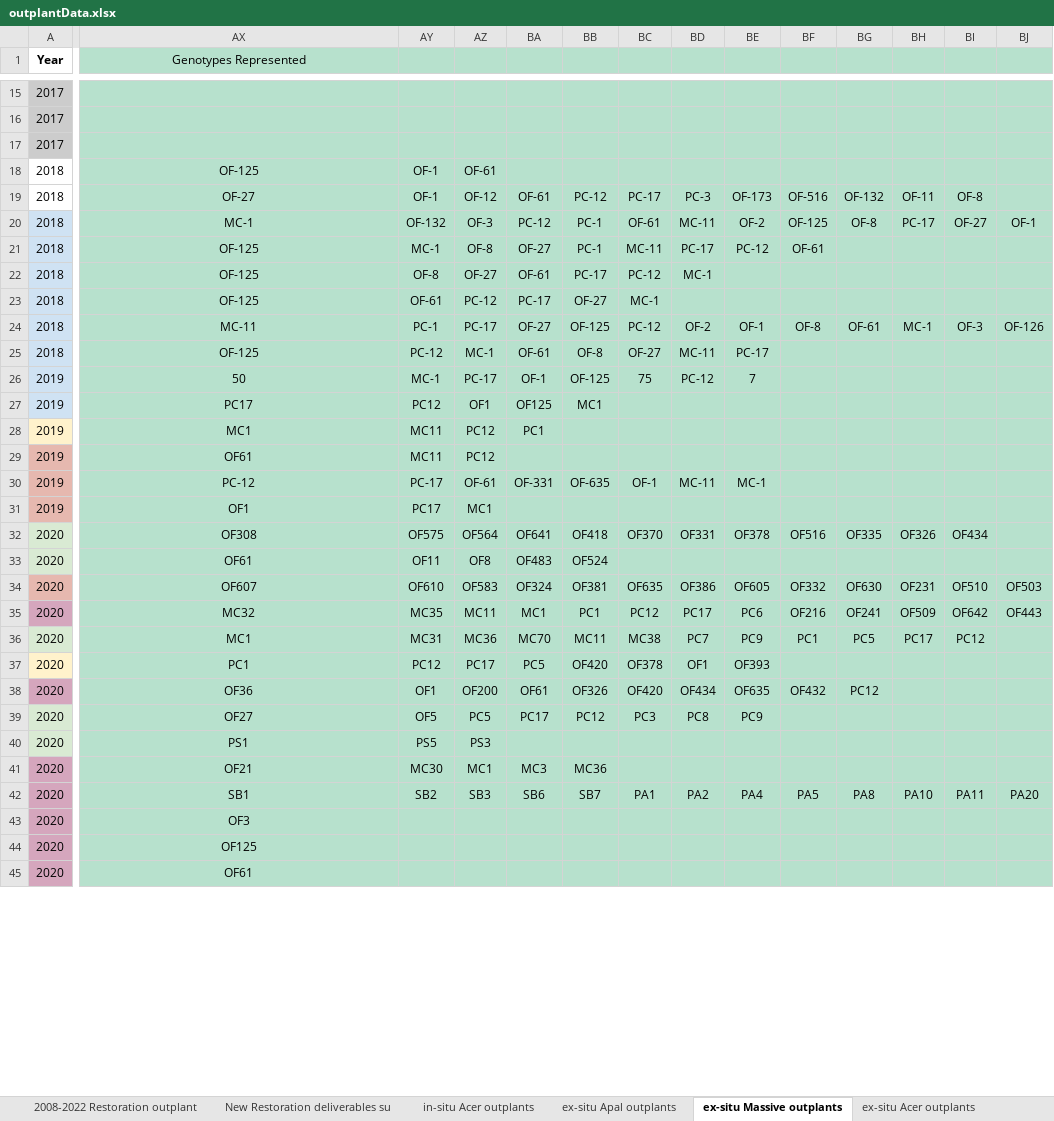
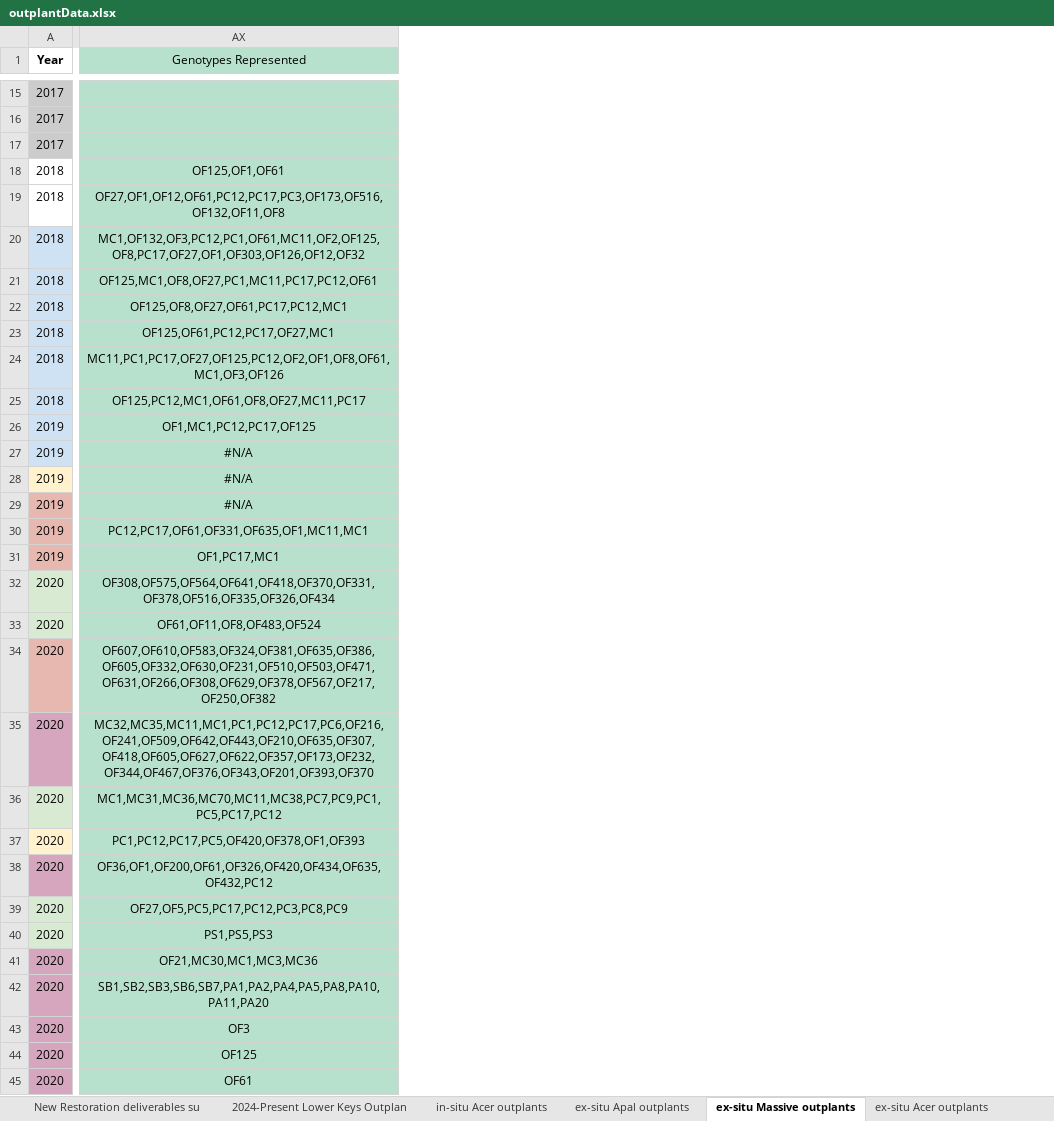
Before and after one commit to icombs2017/fwcStateReports, an Excel workbook: stateYear7/data/outplantData.xlsx, sheet ex-situ Massive outplants, drawn as a sheet; only a part is shown, gaps mark what is left out; values as stored, in another font and other column widths than the file's, no borders; charts and pictures not drawn; removed rows and columns are numbered as before the commit, all else as after; the diff covers the shown part only; the diff names each change by its address in the sheet, - before the commit and + after, or states it on an @@ line.

```diff
--- a/stateYear7/data/outplantData.xlsx (sheet ex-situ Massive outplants)
+++ b/stateYear7/data/outplantData.xlsx (sheet ex-situ Massive outplants)
+sheet tab: 2024-Present Lower Keys Outplan
-column AY, rows 18-42: OF-1 | OF-1 | OF-132 | MC-1 | OF-8 | OF-61 | PC-1 | PC-12 | MC-1 | PC12 | MC11 | MC11 | PC-17 | PC17 | OF575 | OF11 | OF610 | MC35 | MC31 | PC12 | OF1 | OF5 | PS5 | MC30 | SB2
-column AZ, rows 18-42: OF-61 | OF-12 | OF-3 | OF-8 | OF-27 | PC-12 | PC-17 | MC-1 | PC-17 | OF1 | PC12 | PC12 | OF-61 | MC1 | OF564 | OF8 | OF583 | MC11 | MC36 | PC17 | OF200 | PC5 | PS3 | MC1 | SB3
-column BA, rows 19-42: OF-61 | PC-12 | OF-27 | OF-61 | PC-17 | OF-27 | OF-61 | OF-1 | OF125 | PC1 |  | OF-331 |  | OF641 | OF483 | OF324 | MC1 | MC70 | PC5 | OF61 | PC17 |  | MC3 | SB6
-column BB, rows 19-42: PC-12 | PC-1 | PC-1 | PC-17 | OF-27 | OF-125 | OF-8 | OF-125 | MC1 |  |  | OF-635 |  | OF418 | OF524 | OF381 | PC1 | MC11 | OF420 | OF326 | PC12 |  | MC36 | SB7
-column BC, rows 19-42: PC-17 | OF-61 | MC-11 | PC-12 | MC-1 | PC-12 | OF-27 | 75 |  |  |  | OF-1 |  | OF370 |  | OF635 | PC12 | MC38 | OF378 | OF420 | PC3 |  |  | PA1
-column BD, rows 19-42: PC-3 | MC-11 | PC-17 | MC-1 |  | OF-2 | MC-11 | PC-12 |  |  |  | MC-11 |  | OF331 |  | OF386 | PC17 | PC7 | OF1 | OF434 | PC8 |  |  | PA2
-column BE, rows 19-42: OF-173 | OF-2 | PC-12 |  |  | OF-1 | PC-17 | 7 |  |  |  | MC-1 |  | OF378 |  | OF605 | PC6 | PC9 | OF393 | OF635 | PC9 |  |  | PA4
-column BF, rows 19-42: OF-516 | OF-125 | OF-61 |  |  | OF-8 |  |  |  |  |  |  |  | OF516 |  | OF332 | OF216 | PC1 |  | OF432 |  |  |  | PA5
-column BG, rows 19-42: OF-132 | OF-8 |  |  |  | OF-61 |  |  |  |  |  |  |  | OF335 |  | OF630 | OF241 | PC5 |  | PC12 |  |  |  | PA8
-column BH, rows 19-42: OF-11 | PC-17 |  |  |  | MC-1 |  |  |  |  |  |  |  | OF326 |  | OF231 | OF509 | PC17 |  |  |  |  |  | PA10
-column BI, rows 19-42: OF-8 | OF-27 |  |  |  | OF-3 |  |  |  |  |  |  |  | OF434 |  | OF510 | OF642 | PC12 |  |  |  |  |  | PA11
-column BJ, rows 20-42: OF-1 |  |  |  | OF-126 |  |  |  |  |  |  |  |  |  | OF503 | OF443 |  |  |  |  |  |  | PA20
-AX18 (Genotypes Represented): OF-125
+AX18 (Genotypes Represented): OF125,OF1,OF61
-AX19 (Genotypes Represented): OF-27
+AX19 (Genotypes Represented): OF27,OF1,OF12,OF61,PC12,PC17,PC3,OF173,OF516,OF132,OF11,OF8
-AX20 (Genotypes Represented): MC-1
+AX20 (Genotypes Represented): MC1,OF132,OF3,PC12,PC1,OF61,MC11,OF2,OF125,OF8,PC17,OF27,OF1,OF303,OF126,OF12,OF32
-AX21 (Genotypes Represented): OF-125
+AX21 (Genotypes Represented): OF125,MC1,OF8,OF27,PC1,MC11,PC17,PC12,OF61
-AX22 (Genotypes Represented): OF-125
+AX22 (Genotypes Represented): OF125,OF8,OF27,OF61,PC17,PC12,MC1
-AX23 (Genotypes Represented): OF-125
+AX23 (Genotypes Represented): OF125,OF61,PC12,PC17,OF27,MC1
-AX24 (Genotypes Represented): MC-11
+AX24 (Genotypes Represented): MC11,PC1,PC17,OF27,OF125,PC12,OF2,OF1,OF8,OF61,MC1,OF3,OF126
-AX25 (Genotypes Represented): OF-125
+AX25 (Genotypes Represented): OF125,PC12,MC1,OF61,OF8,OF27,MC11,PC17
-AX26 (Genotypes Represented): 50
+AX26 (Genotypes Represented): OF1,MC1,PC12,PC17,OF125
-AX27 (Genotypes Represented): PC17
+AX27 (Genotypes Represented): #N/A
-AX28 (Genotypes Represented): MC1
+AX28 (Genotypes Represented): #N/A
-AX29 (Genotypes Represented): OF61
+AX29 (Genotypes Represented): #N/A
-AX30 (Genotypes Represented): PC-12
+AX30 (Genotypes Represented): PC12,PC17,OF61,OF331,OF635,OF1,MC11,MC1
-AX31 (Genotypes Represented): OF1
+AX31 (Genotypes Represented): OF1,PC17,MC1
-AX32 (Genotypes Represented): OF308
+AX32 (Genotypes Represented): OF308,OF575,OF564,OF641,OF418,OF370,OF331,OF378,OF516,OF335,OF326,OF434
-AX33 (Genotypes Represented): OF61
+AX33 (Genotypes Represented): OF61,OF11,OF8,OF483,OF524
-AX34 (Genotypes Represented): OF607
+AX34 (Genotypes Represented): OF607,OF610,OF583,OF324,OF381,OF635,OF386,OF605,OF332,OF630,OF231,OF510,OF503,OF471,OF631,OF266,OF308,OF629,OF378,OF567,OF217,OF250,OF382
-AX35 (Genotypes Represented): MC32
+AX35 (Genotypes Represented): MC32,MC35,MC11,MC1,PC1,PC12,PC17,PC6,OF216,OF241,OF509,OF642,OF443,OF210,OF635,OF307,OF418,OF605,OF627,OF622,OF357,OF173,OF232,OF344,OF467,OF376,OF343,OF201,OF393,OF370
-AX36 (Genotypes Represented): MC1
+AX36 (Genotypes Represented): MC1,MC31,MC36,MC70,MC11,MC38,PC7,PC9,PC1,PC5,PC17,PC12
-AX37 (Genotypes Represented): PC1
+AX37 (Genotypes Represented): PC1,PC12,PC17,PC5,OF420,OF378,OF1,OF393
-AX38 (Genotypes Represented): OF36
+AX38 (Genotypes Represented): OF36,OF1,OF200,OF61,OF326,OF420,OF434,OF635,OF432,PC12
-AX39 (Genotypes Represented): OF27
+AX39 (Genotypes Represented): OF27,OF5,PC5,PC17,PC12,PC3,PC8,PC9
-AX40 (Genotypes Represented): PS1
+AX40 (Genotypes Represented): PS1,PS5,PS3
-AX41 (Genotypes Represented): OF21
+AX41 (Genotypes Represented): OF21,MC30,MC1,MC3,MC36
-AX42 (Genotypes Represented): SB1
+AX42 (Genotypes Represented): SB1,SB2,SB3,SB6,SB7,PA1,PA2,PA4,PA5,PA8,PA10,PA11,PA20
```
Also changed, not shown: 3 added rows, 37 removed columns, 141 edited cells and cell formats elsewhere in this sheet, sheet ex-situ Apal outplants, sheet in-situ Acer outplants, sheet Upper Keys Outplants, sheet in-situ Massive outplants, sheet ex-situ Acer outplants, sheet in-situ Apal outplants, 2 more sheets, formulas that keep their value, charts or pictures, 25 other files.
